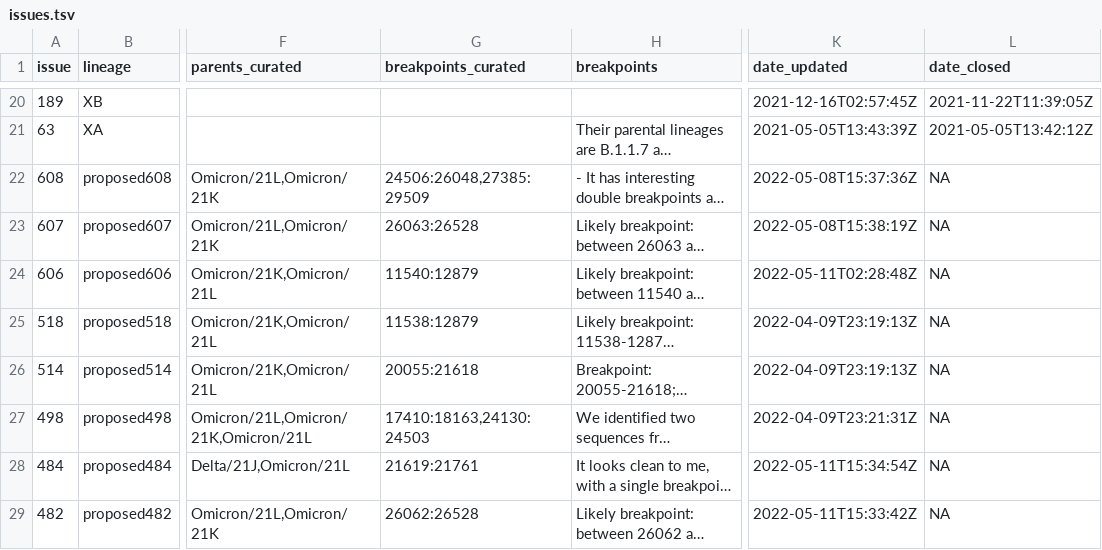
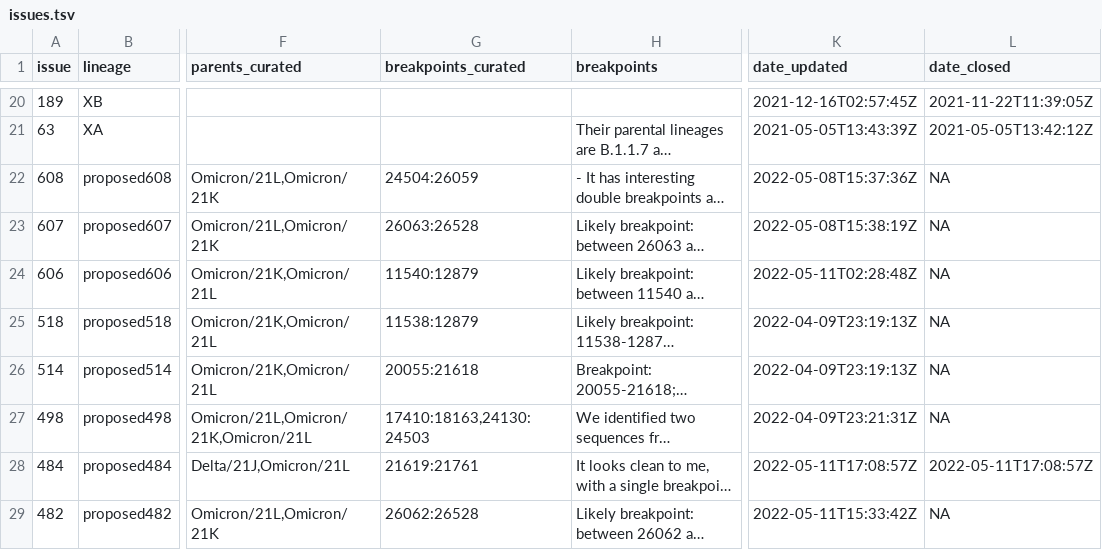
Before and after one commit to ktmeaton/ncov-recombinant, a TSV file: resources/issues.tsv, drawn as a sheet; only a part is shown, gaps mark what is left out; long unchanged cells end in …; the diff names each change by its address in the sheet, - before the commit and + after, or states it on an @@ line.

```diff
--- a/resources/issues.tsv
+++ b/resources/issues.tsv
-G22 (breakpoints_curated): 24506:26048,27385:29509
+G22 (breakpoints_curated): 24504:26059
-K28 (date_updated): 2022-05-11T15:34:54Z
+K28 (date_updated): 2022-05-11T17:08:57Z
-L28 (date_closed): NA
+L28 (date_closed): 2022-05-11T17:08:57Z
```
Also changed, not shown: resources/breakpoints.tsv, 2 other files.
